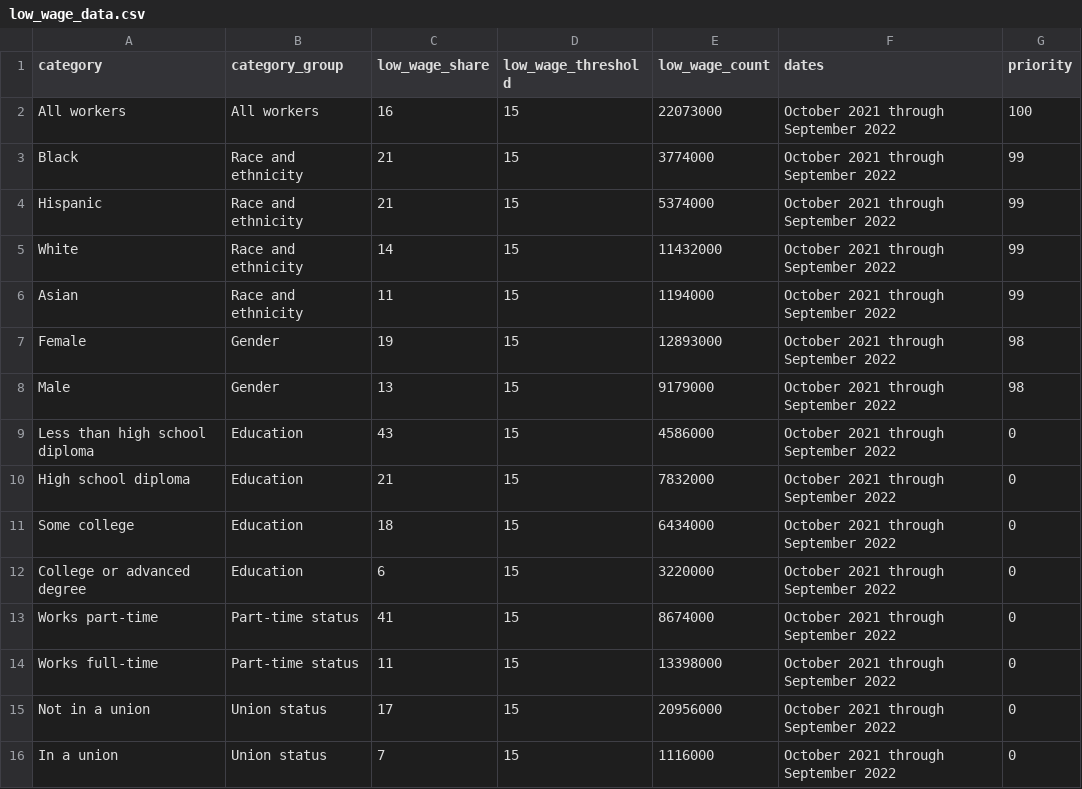
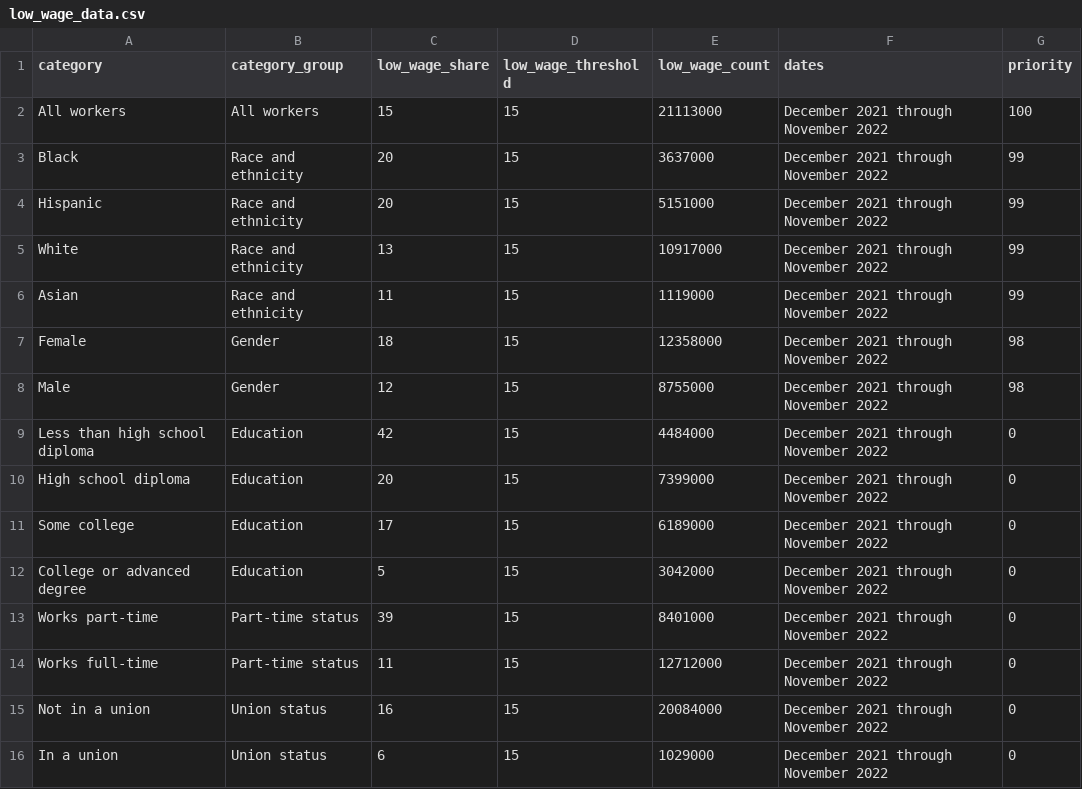
Before and after one commit to Economic/under15, a CSV file: docs/low_wage_data.csv, drawn as a sheet.

```diff
--- a/docs/low_wage_data.csv
+++ b/docs/low_wage_data.csv
@@ -1,16 +1,16 @@
 category,category_group,low_wage_share,low_wage_threshold,low_wage_count,dates,priority
-All workers,All workers,16,15,22073000,October 2021 through September 2022,100
-Black,Race and ethnicity,21,15,3774000,October 2021 through September 2022,99
-Hispanic,Race and ethnicity,21,15,5374000,October 2021 through September 2022,99
-White,Race and ethnicity,14,15,11432000,October 2021 through September 2022,99
-Asian,Race and ethnicity,11,15,1194000,October 2021 through September 2022,99
-Female,Gender,19,15,12893000,October 2021 through September 2022,98
-Male,Gender,13,15,9179000,October 2021 through September 2022,98
-Less than high school diploma,Education,43,15,4586000,October 2021 through September 2022,0
-High school diploma,Education,21,15,7832000,October 2021 through September 2022,0
-Some college,Education,18,15,6434000,October 2021 through September 2022,0
-College or advanced degree,Education,6,15,3220000,October 2021 through September 2022,0
-Works part-time,Part-time status,41,15,8674000,October 2021 through September 2022,0
-Works full-time,Part-time status,11,15,13398000,October 2021 through September 2022,0
-Not in a union,Union status,17,15,20956000,October 2021 through September 2022,0
-In a union,Union status,7,15,1116000,October 2021 through September 2022,0
+All workers,All workers,15,15,21113000,December 2021 through November 2022,100
+Black,Race and ethnicity,20,15,3637000,December 2021 through November 2022,99
+Hispanic,Race and ethnicity,20,15,5151000,December 2021 through November 2022,99
+White,Race and ethnicity,13,15,10917000,December 2021 through November 2022,99
+Asian,Race and ethnicity,11,15,1119000,December 2021 through November 2022,99
+Female,Gender,18,15,12358000,December 2021 through November 2022,98
+Male,Gender,12,15,8755000,December 2021 through November 2022,98
+Less than high school diploma,Education,42,15,4484000,December 2021 through November 2022,0
+High school diploma,Education,20,15,7399000,December 2021 through November 2022,0
+Some college,Education,17,15,6189000,December 2021 through November 2022,0
+College or advanced degree,Education,5,15,3042000,December 2021 through November 2022,0
+Works part-time,Part-time status,39,15,8401000,December 2021 through November 2022,0
+Works full-time,Part-time status,11,15,12712000,December 2021 through November 2022,0
+Not in a union,Union status,16,15,20084000,December 2021 through November 2022,0
+In a union,Union status,6,15,1029000,December 2021 through November 2022,0
```
Also changed, not shown: low_wage_data.csv, 11 other files.
